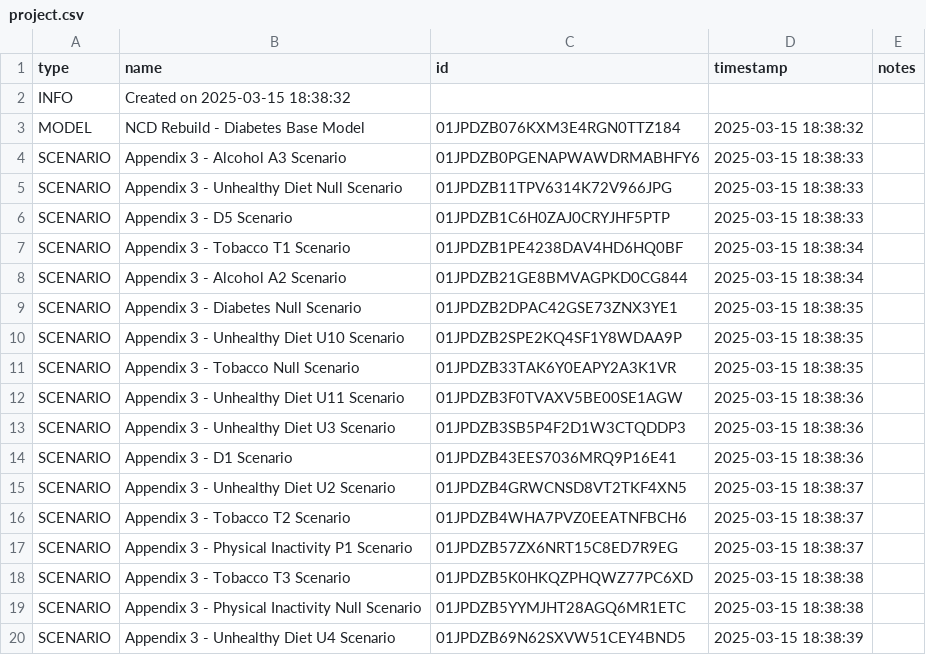
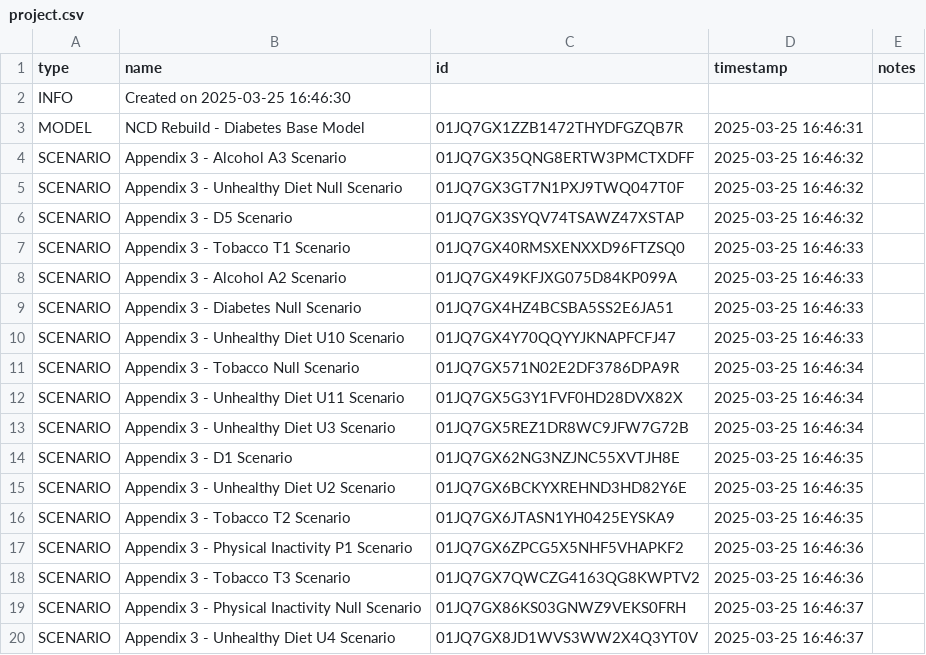
Before and after one commit to ForecastHealth/ncd-diabetes, a CSV file: project.csv, drawn as a sheet; only a part is shown; the diff covers the shown part only.

```diff
--- a/project.csv
+++ b/project.csv
@@ -1,20 +1,20 @@
 type,name,id,timestamp,notes
-INFO,Created on 2025-03-15 18:38:32,,,
-MODEL,NCD Rebuild - Diabetes Base Model,01JPDZB076KXM3E4RGN0TTZ184,2025-03-15 18:38:32,
-SCENARIO,Appendix 3 - Alcohol A3 Scenario,01JPDZB0PGENAPWAWDRMABHFY6,2025-03-15 18:38:33,
-SCENARIO,Appendix 3 - Unhealthy Diet Null Scenario,01JPDZB11TPV6314K72V966JPG,2025-03-15 18:38:33,
-SCENARIO,Appendix 3 - D5 Scenario,01JPDZB1C6H0ZAJ0CRYJHF5PTP,2025-03-15 18:38:33,
-SCENARIO,Appendix 3 - Tobacco T1 Scenario,01JPDZB1PE4238DAV4HD6HQ0BF,2025-03-15 18:38:34,
-SCENARIO,Appendix 3 - Alcohol A2 Scenario,01JPDZB21GE8BMVAGPKD0CG844,2025-03-15 18:38:34,
-SCENARIO,Appendix 3 - Diabetes Null Scenario,01JPDZB2DPAC42GSE73ZNX3YE1,2025-03-15 18:38:35,
-SCENARIO,Appendix 3 - Unhealthy Diet U10 Scenario,01JPDZB2SPE2KQ4SF1Y8WDAA9P,2025-03-15 18:38:35,
-SCENARIO,Appendix 3 - Tobacco Null Scenario,01JPDZB33TAK6Y0EAPY2A3K1VR,2025-03-15 18:38:35,
-SCENARIO,Appendix 3 - Unhealthy Diet U11 Scenario,01JPDZB3F0TVAXV5BE00SE1AGW,2025-03-15 18:38:36,
-SCENARIO,Appendix 3 - Unhealthy Diet U3 Scenario,01JPDZB3SB5P4F2D1W3CTQDDP3,2025-03-15 18:38:36,
-SCENARIO,Appendix 3 - D1 Scenario,01JPDZB43EES7036MRQ9P16E41,2025-03-15 18:38:36,
-SCENARIO,Appendix 3 - Unhealthy Diet U2 Scenario,01JPDZB4GRWCNSD8VT2TKF4XN5,2025-03-15 18:38:37,
-SCENARIO,Appendix 3 - Tobacco T2 Scenario,01JPDZB4WHA7PVZ0EEATNFBCH6,2025-03-15 18:38:37,
-SCENARIO,Appendix 3 - Physical Inactivity P1 Scenario,01JPDZB57ZX6NRT15C8ED7R9EG,2025-03-15 18:38:37,
-SCENARIO,Appendix 3 - Tobacco T3 Scenario,01JPDZB5K0HKQZPHQWZ77PC6XD,2025-03-15 18:38:38,
-SCENARIO,Appendix 3 - Physical Inactivity Null Scenario,01JPDZB5YYMJHT28AGQ6MR1ETC,2025-03-15 18:38:38,
-SCENARIO,Appendix 3 - Unhealthy Diet U4 Scenario,01JPDZB69N62SXVW51CEY4BND5,2025-03-15 18:38:39,
+INFO,Created on 2025-03-25 16:46:30,,,
+MODEL,NCD Rebuild - Diabetes Base Model,01JQ7GX1ZZB1472THYDFGZQB7R,2025-03-25 16:46:31,
+SCENARIO,Appendix 3 - Alcohol A3 Scenario,01JQ7GX35QNG8ERTW3PMCTXDFF,2025-03-25 16:46:32,
+SCENARIO,Appendix 3 - Unhealthy Diet Null Scenario,01JQ7GX3GT7N1PXJ9TWQ047T0F,2025-03-25 16:46:32,
+SCENARIO,Appendix 3 - D5 Scenario,01JQ7GX3SYQV74TSAWZ47XSTAP,2025-03-25 16:46:32,
+SCENARIO,Appendix 3 - Tobacco T1 Scenario,01JQ7GX40RMSXENXXD96FTZSQ0,2025-03-25 16:46:33,
+SCENARIO,Appendix 3 - Alcohol A2 Scenario,01JQ7GX49KFJXG075D84KP099A,2025-03-25 16:46:33,
+SCENARIO,Appendix 3 - Diabetes Null Scenario,01JQ7GX4HZ4BCSBA5SS2E6JA51,2025-03-25 16:46:33,
+SCENARIO,Appendix 3 - Unhealthy Diet U10 Scenario,01JQ7GX4Y70QQYYJKNAPFCFJ47,2025-03-25 16:46:33,
+SCENARIO,Appendix 3 - Tobacco Null Scenario,01JQ7GX571N02E2DF3786DPA9R,2025-03-25 16:46:34,
+SCENARIO,Appendix 3 - Unhealthy Diet U11 Scenario,01JQ7GX5G3Y1FVF0HD28DVX82X,2025-03-25 16:46:34,
+SCENARIO,Appendix 3 - Unhealthy Diet U3 Scenario,01JQ7GX5REZ1DR8WC9JFW7G72B,2025-03-25 16:46:34,
+SCENARIO,Appendix 3 - D1 Scenario,01JQ7GX62NG3NZJNC55XVTJH8E,2025-03-25 16:46:35,
+SCENARIO,Appendix 3 - Unhealthy Diet U2 Scenario,01JQ7GX6BCKYXREHND3HD82Y6E,2025-03-25 16:46:35,
+SCENARIO,Appendix 3 - Tobacco T2 Scenario,01JQ7GX6JTASN1YH0425EYSKA9,2025-03-25 16:46:35,
+SCENARIO,Appendix 3 - Physical Inactivity P1 Scenario,01JQ7GX6ZPCG5X5NHF5VHAPKF2,2025-03-25 16:46:36,
+SCENARIO,Appendix 3 - Tobacco T3 Scenario,01JQ7GX7QWCZG4163QG8KWPTV2,2025-03-25 16:46:36,
+SCENARIO,Appendix 3 - Physical Inactivity Null Scenario,01JQ7GX86KS03GNWZ9VEKS0FRH,2025-03-25 16:46:37,
+SCENARIO,Appendix 3 - Unhealthy Diet U4 Scenario,01JQ7GX8JD1WVS3WW2X4Q3YT0V,2025-03-25 16:46:37,
```
Also changed, not shown: 82 edited cells elsewhere in this file.
